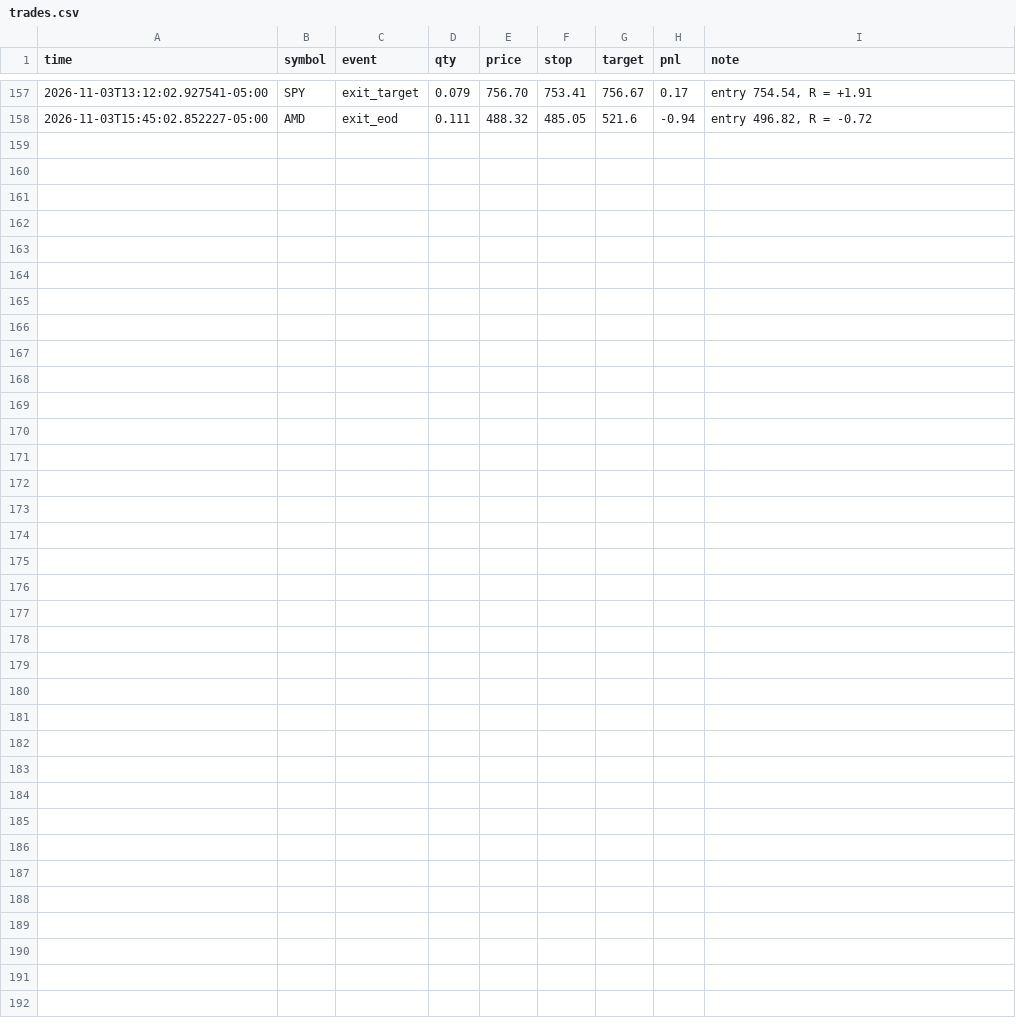
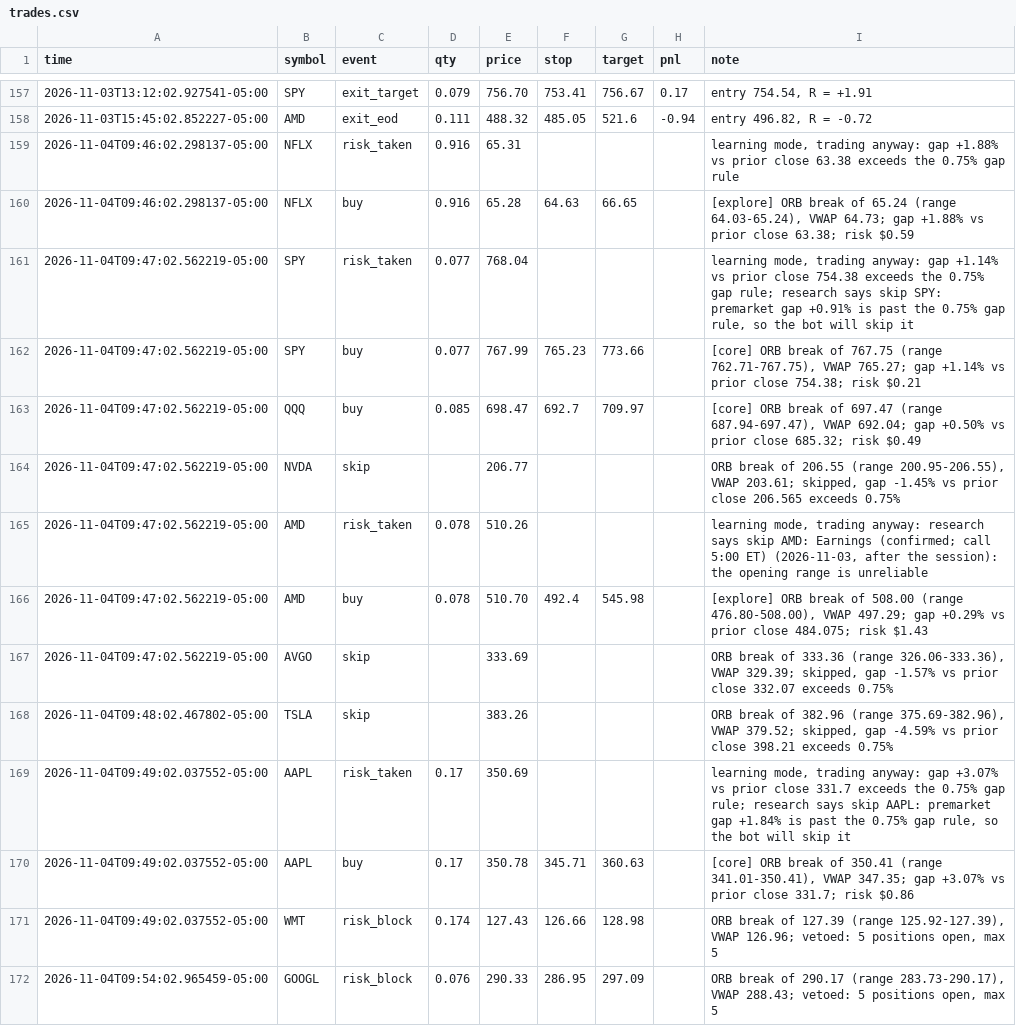
Before and after one commit to Studioluke/ponytail, a CSV file: trader/journal/trades.csv, drawn as a sheet; only a part is shown, gaps mark what is left out; the diff covers the shown part only; the diff names each change by its address in the sheet, - before the commit and + after, or states it on an @@ line.

```diff
--- a/trader/journal/trades.csv
+++ b/trader/journal/trades.csv
+row 159: 2026-11-04T09:46:02.298137-05:00 | NFLX | risk_taken | 0.916 | 65.31 |  |  |  | learning mode, trading anyway: gap +1.88% vs prior close 63.38 exceeds the 0.75% gap rule
+row 160: 2026-11-04T09:46:02.298137-05:00 | NFLX | buy | 0.916 | 65.28 | 64.63 | 66.65 |  | [explore] ORB break of 65.24 (range 64.03-65.24), VWAP 64.73; gap +1.88% vs prior close 63.38; risk $0.59
+row 161: 2026-11-04T09:47:02.562219-05:00 | SPY | risk_taken | 0.077 | 768.04 |  |  |  | learning mode, trading anyway: gap +1.14% vs prior close 754.38 exceeds the 0.75% gap rule; research says skip SPY: premarket gap +0.91% is past the 0.75% gap rule, so the bot will skip it
+row 162: 2026-11-04T09:47:02.562219-05:00 | SPY | buy | 0.077 | 767.99 | 765.23 | 773.66 |  | [core] ORB break of 767.75 (range 762.71-767.75), VWAP 765.27; gap +1.14% vs prior close 754.38; risk $0.21
+row 163: 2026-11-04T09:47:02.562219-05:00 | QQQ | buy | 0.085 | 698.47 | 692.7 | 709.97 |  | [core] ORB break of 697.47 (range 687.94-697.47), VWAP 692.04; gap +0.50% vs prior close 685.32; risk $0.49
+row 164: 2026-11-04T09:47:02.562219-05:00 | NVDA | skip |  | 206.77 |  |  |  | ORB break of 206.55 (range 200.95-206.55), VWAP 203.61; skipped, gap -1.45% vs prior close 206.565 exceeds 0.75%
+row 165: 2026-11-04T09:47:02.562219-05:00 | AMD | risk_taken | 0.078 | 510.26 |  |  |  | learning mode, trading anyway: research says skip AMD: Earnings (confirmed; call 5:00 ET) (2026-11-03, after the session): the opening range is unreliable
+row 166: 2026-11-04T09:47:02.562219-05:00 | AMD | buy | 0.078 | 510.70 | 492.4 | 545.98 |  | [explore] ORB break of 508.00 (range 476.80-508.00), VWAP 497.29; gap +0.29% vs prior close 484.075; risk $1.43
+row 167: 2026-11-04T09:47:02.562219-05:00 | AVGO | skip |  | 333.69 |  |  |  | ORB break of 333.36 (range 326.06-333.36), VWAP 329.39; skipped, gap -1.57% vs prior close 332.07 exceeds 0.75%
+row 168: 2026-11-04T09:48:02.467802-05:00 | TSLA | skip |  | 383.26 |  |  |  | ORB break of 382.96 (range 375.69-382.96), VWAP 379.52; skipped, gap -4.59% vs prior close 398.21 exceeds 0.75%
+row 169: 2026-11-04T09:49:02.037552-05:00 | AAPL | risk_taken | 0.17 | 350.69 |  |  |  | learning mode, trading anyway: gap +3.07% vs prior close 331.7 exceeds the 0.75% gap rule; research says skip AAPL: premarket gap +1.84% is past the 0.75% gap rule, so the bot will skip it
+row 170: 2026-11-04T09:49:02.037552-05:00 | AAPL | buy | 0.17 | 350.78 | 345.71 | 360.63 |  | [core] ORB break of 350.41 (range 341.01-350.41), VWAP 347.35; gap +3.07% vs prior close 331.7; risk $0.86
+row 171: 2026-11-04T09:49:02.037552-05:00 | WMT | risk_block | 0.174 | 127.43 | 126.66 | 128.98 |  | ORB break of 127.39 (range 125.92-127.39), VWAP 126.96; vetoed: 5 positions open, max 5
+row 172: 2026-11-04T09:54:02.965459-05:00 | GOOGL | risk_block | 0.076 | 290.33 | 286.95 | 297.09 |  | ORB break of 290.17 (range 283.73-290.17), VWAP 288.43; vetoed: 5 positions open, max 5
```
Also changed, not shown: 13 added rows elsewhere in this file, 3 other files.
